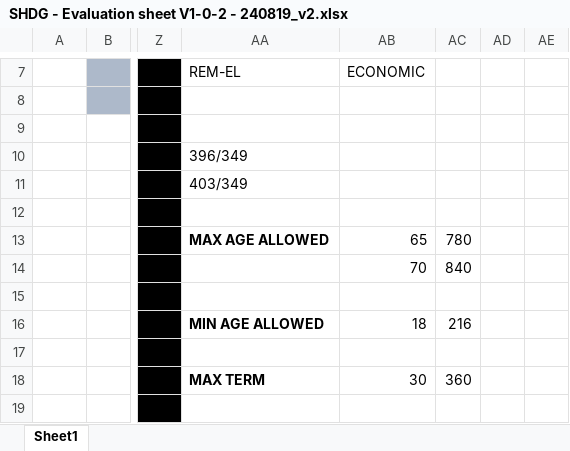
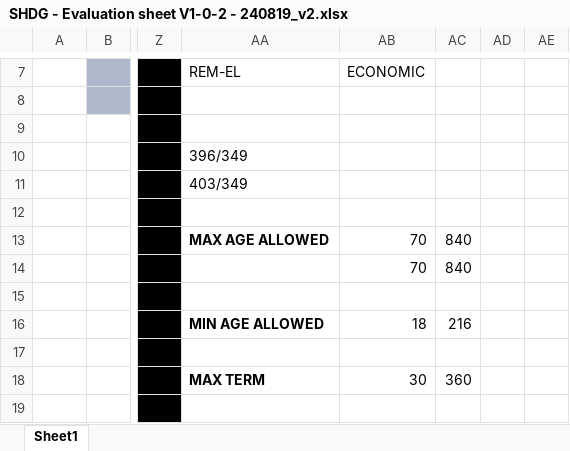
Before and after one commit to jn-devops/homeful-sheet, an Excel workbook: resources/docs/SHDG - Evaluation sheet V1-0-2 - 240819_v2.xlsx, sheet Sheet1, drawn as a sheet; only a part is shown, gaps mark what is left out; values as stored, in another font and other column widths than the file's, no borders; charts and pictures and conditional formats not drawn; the diff names each change by its address in the sheet, - before the commit and + after, or states it on an @@ line.

Commit message:
change max age to 70 v2

```diff
--- a/resources/docs/SHDG - Evaluation sheet V1-0-2 - 240819_v2.xlsx (sheet Sheet1)
+++ b/resources/docs/SHDG - Evaluation sheet V1-0-2 - 240819_v2.xlsx (sheet Sheet1)
-AB13: 65
+AB13: 70
-AC13: 780
+AC13: 840
```
Also changed, not shown: charts or pictures.
